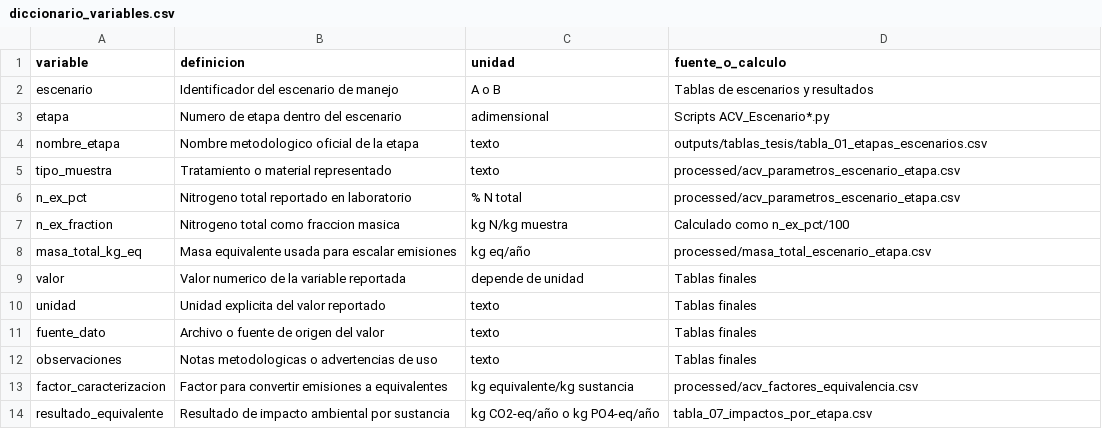
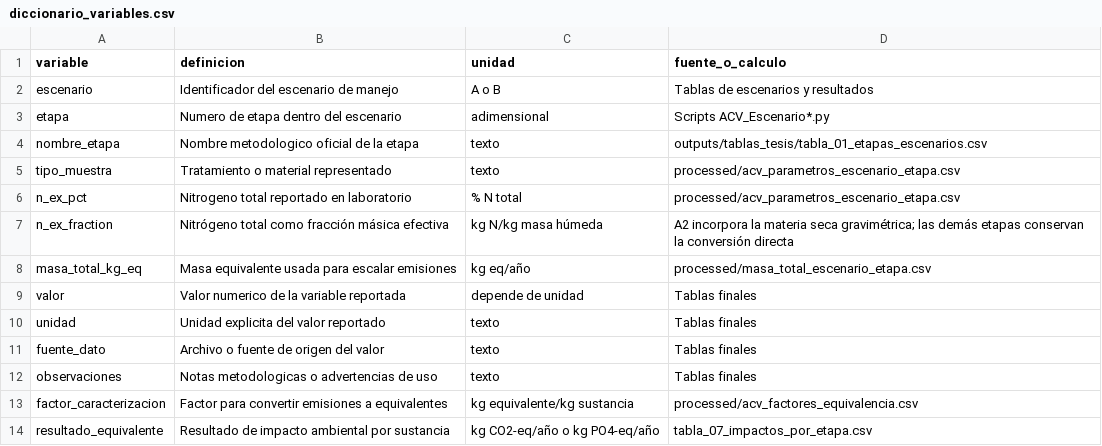
Before and after one commit to Mateo0098/LCA_IPCC_MANURE_TURRIALBA_UCR, a CSV file: outputs/tablas_tesis/diccionario_variables.csv, drawn as a sheet.

```diff
--- a/outputs/tablas_tesis/diccionario_variables.csv
+++ b/outputs/tablas_tesis/diccionario_variables.csv
@@ -6,3 +6,3 @@ tipo_muestra,Tratamiento o material representado,texto,processed/acv_parametros_
 n_ex_pct,Nitrogeno total reportado en laboratorio,% N total,processed/acv_parametros_escenario_etapa.csv
-n_ex_fraction,Nitrogeno total como fraccion masica,kg N/kg muestra,Calculado como n_ex_pct/100
+n_ex_fraction,Nitrógeno total como fracción másica efectiva,kg N/kg masa húmeda,A2 incorpora la materia seca gravimétrica; las demás etapas conservan la conversión directa
 masa_total_kg_eq,Masa equivalente usada para escalar emisiones,kg eq/año,processed/masa_total_escenario_etapa.csv
```
Also changed, not shown: outputs/tablas_tesis/tabla_02_caracterizacion_muestras.csv, outputs/tablas_tesis/tabla_04_parametros_modelo_acv.csv, 55 other files.
